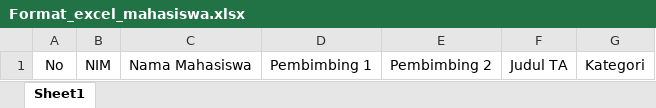
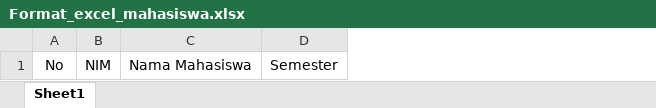
Before and after one commit to bastiannazaromi/lab_hardware, an Excel workbook: excel/Format_excel_mahasiswa.xlsx, sheet Sheet1, drawn as a sheet; values as stored, in another font and other column widths than the file's, no borders; removed rows and columns are numbered as before the commit, all else as after; the diff names each change by its address in the sheet, - before the commit and + after, or states it on an @@ line.

```diff
--- a/excel/Format_excel_mahasiswa.xlsx (sheet Sheet1)
+++ b/excel/Format_excel_mahasiswa.xlsx (sheet Sheet1)
-column D, row 1: Pembimbing 1
-column E, row 1: Pembimbing 2
-column F, row 1: Judul TA
-column G, row 1: Kategori
+column D, row 1: Semester
```
Also changed, not shown: 3 other files.
